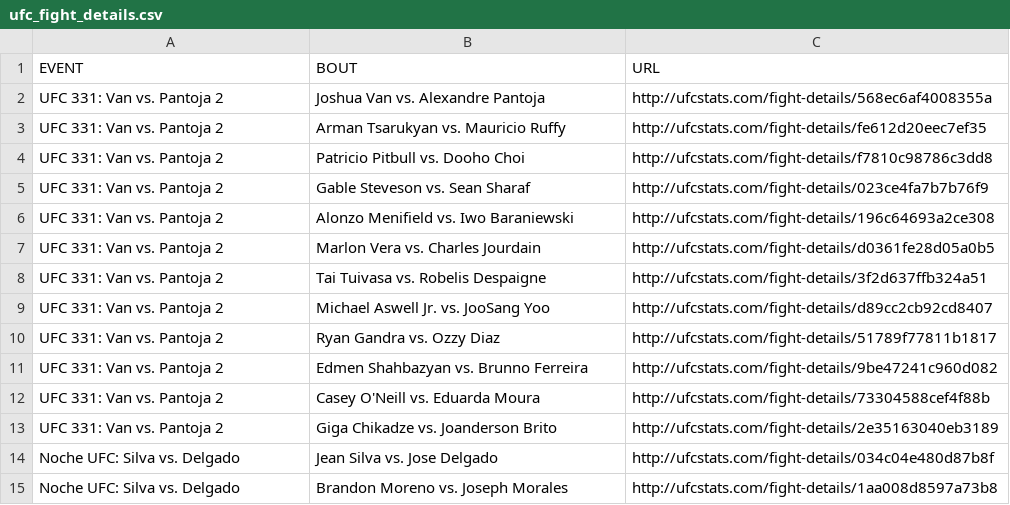
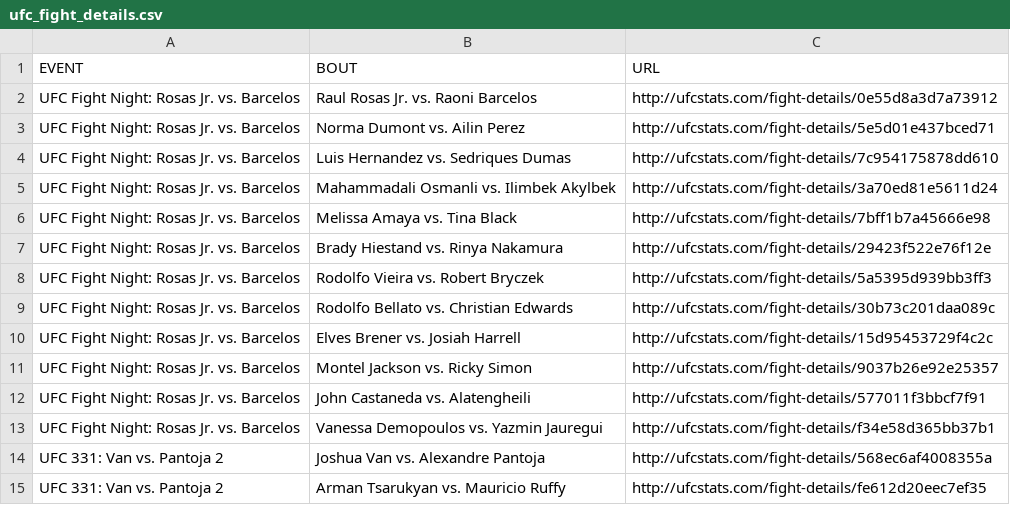
Before and after one commit to Greco1899/scrape_ufc_stats, a CSV file: ufc_fight_details.csv, drawn as a sheet; only a part is shown; the shorter side is filled out with more unchanged rows.

Commit message:
2026-09-27 data refresh

```diff
--- a/ufc_fight_details.csv
+++ b/ufc_fight_details.csv
@@ -1,2 +1,14 @@
 EVENT,BOUT,URL
+UFC Fight Night: Rosas Jr. vs. Barcelos,Raul Rosas Jr. vs. Raoni Barcelos,http://ufcstats.com/fight-details/0e55d8a3d7a73912
+UFC Fight Night: Rosas Jr. vs. Barcelos,Norma Dumont vs. Ailin Perez,http://ufcstats.com/fight-details/5e5d01e437bced71
+UFC Fight Night: Rosas Jr. vs. Barcelos,Luis Hernandez vs. Sedriques Dumas,http://ufcstats.com/fight-details/7c954175878dd610
+UFC Fight Night: Rosas Jr. vs. Barcelos,Mahammadali Osmanli vs. Ilimbek Akylbek,http://ufcstats.com/fight-details/3a70ed81e5611d24
+UFC Fight Night: Rosas Jr. vs. Barcelos,Melissa Amaya vs. Tina Black,http://ufcstats.com/fight-details/7bff1b7a45666e98
+UFC Fight Night: Rosas Jr. vs. Barcelos,Brady Hiestand vs. Rinya Nakamura,http://ufcstats.com/fight-details/29423f522e76f12e
+UFC Fight Night: Rosas Jr. vs. Barcelos,Rodolfo Vieira vs. Robert Bryczek,http://ufcstats.com/fight-details/5a5395d939bb3ff3
+UFC Fight Night: Rosas Jr. vs. Barcelos,Rodolfo Bellato vs. Christian Edwards,http://ufcstats.com/fight-details/30b73c201daa089c
+UFC Fight Night: Rosas Jr. vs. Barcelos,Elves Brener vs. Josiah Harrell,http://ufcstats.com/fight-details/15d95453729f4c2c
+UFC Fight Night: Rosas Jr. vs. Barcelos,Montel Jackson vs. Ricky Simon,http://ufcstats.com/fight-details/9037b26e92e25357
+UFC Fight Night: Rosas Jr. vs. Barcelos,John Castaneda vs. Alatengheili,http://ufcstats.com/fight-details/577011f3bbcf7f91
+UFC Fight Night: Rosas Jr. vs. Barcelos,Vanessa Demopoulos vs. Yazmin Jauregui,http://ufcstats.com/fight-details/f34e58d365bb37b1
 UFC 331: Van vs. Pantoja 2,Joshua Van vs. Alexandre Pantoja,http://ufcstats.com/fight-details/568ec6af4008355a
```
Also changed, not shown: ufc_event_details.csv, 2 other files.
